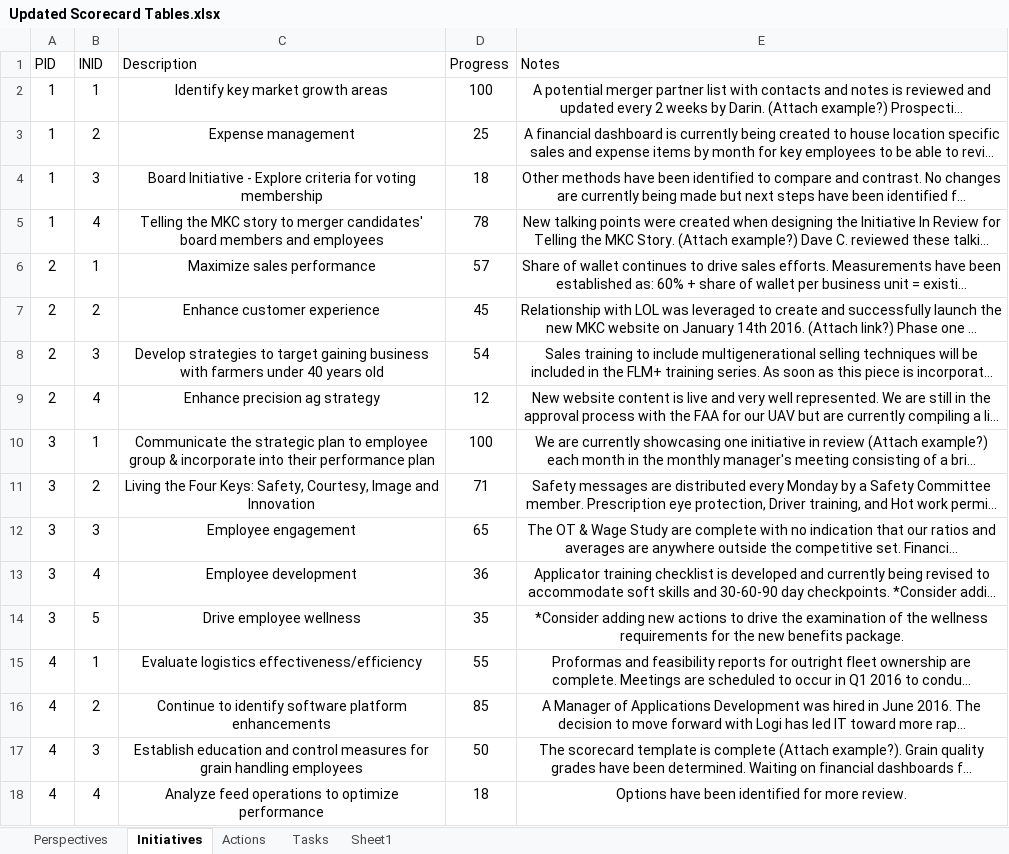
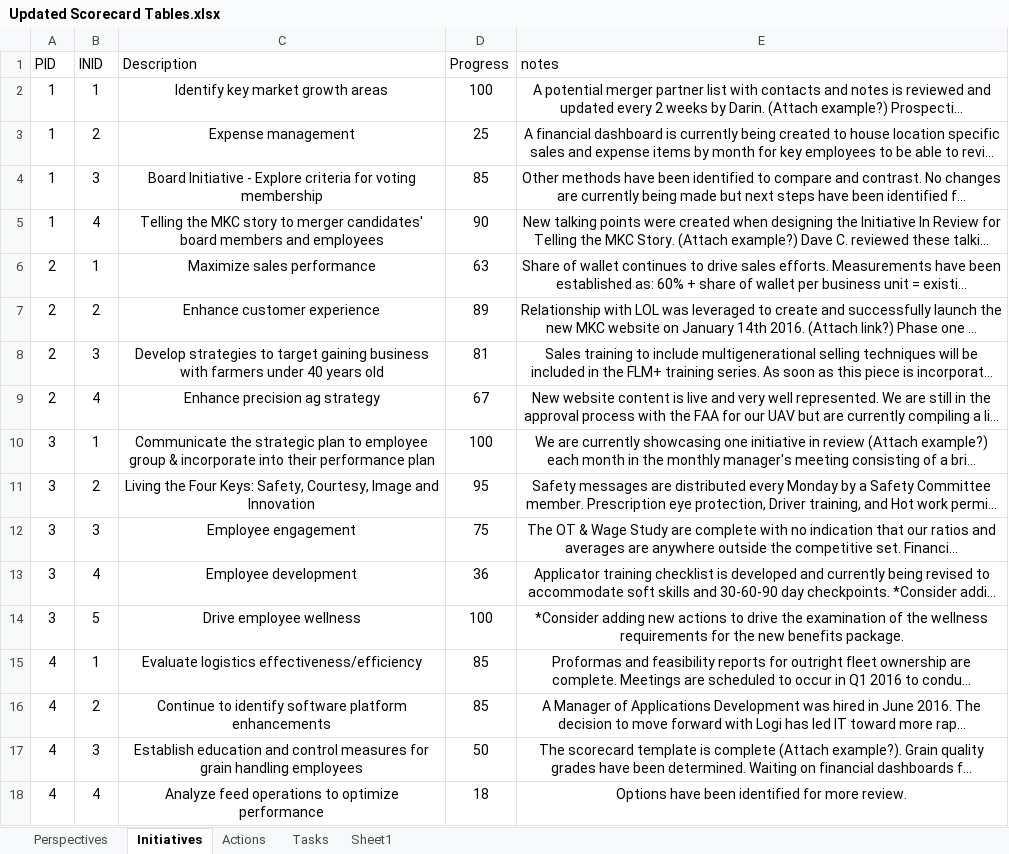
Before and after one commit to mandielyons/logi-livebuild, an Excel workbook: UploadedFiles/Updated Scorecard Tables.xlsx, sheet Initiatives, drawn as a sheet; only a part is shown; long unchanged cells end in …; values as stored, in another font and other column widths than the file's, no borders; conditional formats and table styles not drawn; the diff covers the shown part only; the diff names each change by its address in the sheet, - before the commit and + after, or states it on an @@ line.

```diff
--- a/UploadedFiles/Updated Scorecard Tables.xlsx (sheet Initiatives)
+++ b/UploadedFiles/Updated Scorecard Tables.xlsx (sheet Initiatives)
-E1: Notes
+E1: notes
-D4 (Progress): 18
+D4 (Progress): 85
-D5 (Progress): 78
+D5 (Progress): 90
-D6 (Progress): 57
+D6 (Progress): 63
-D7 (Progress): 45
+D7 (Progress): 89
-D8 (Progress): 54
+D8 (Progress): 81
-D9 (Progress): 12
+D9 (Progress): 67
-D11 (Progress): 71
+D11 (Progress): 95
-D12 (Progress): 65
+D12 (Progress): 75
-D14 (Progress): 35
+D14 (Progress): 100
-D15 (Progress): 55
+D15 (Progress): 85
```
Also changed, not shown: 20 added rows elsewhere in this sheet, sheet Tasks, sheet Actions, sheet Perspectives, UploadedFiles/AFDTanks.xlsx, UploadedFiles/TMACNTRTSHIPR.xlsx, 1 other file.
